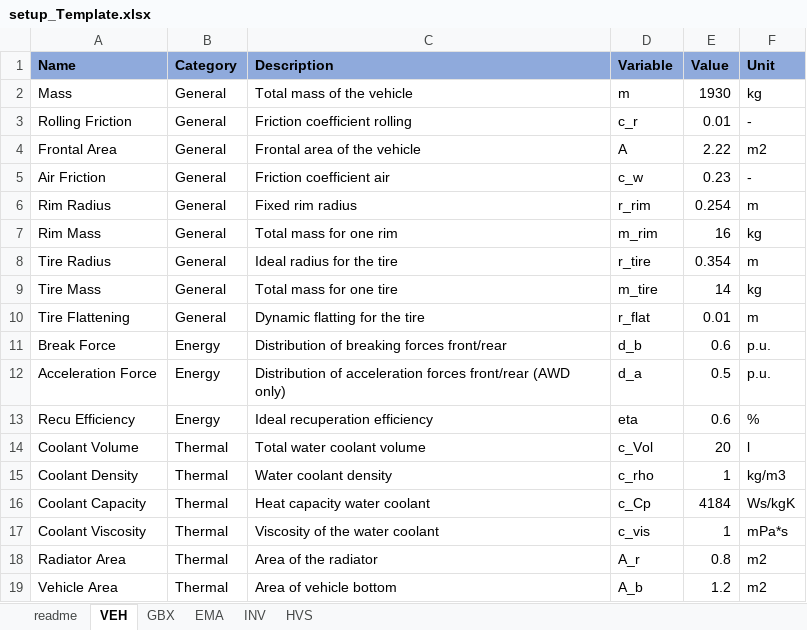
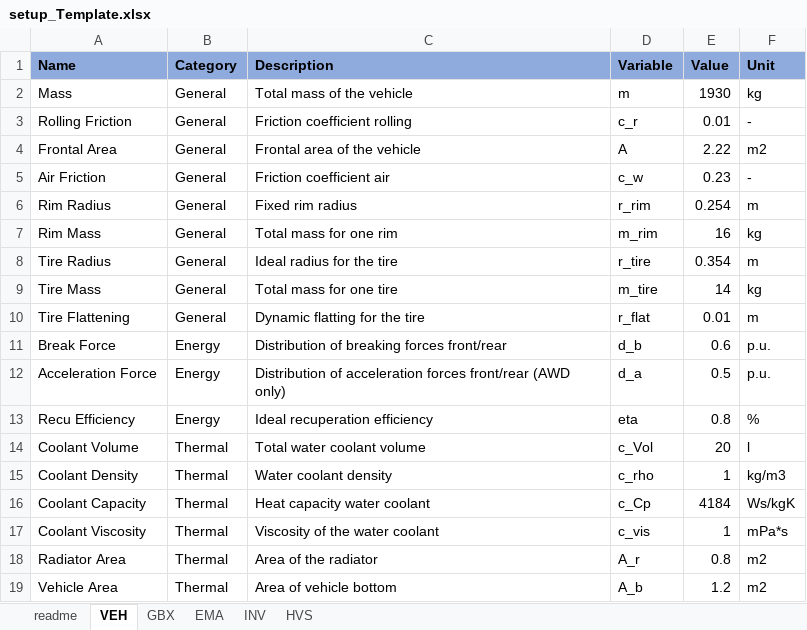
Before and after one commit to pascme05/PyEVPowerKit, an Excel workbook: setup/setup_Template.xlsx, sheet VEH, drawn as a sheet; values as stored, in another font and other column widths than the file's, no borders; the diff names each change by its address in the sheet, - before the commit and + after, or states it on an @@ line.

```diff
--- a/setup/setup_Template.xlsx (sheet VEH)
+++ b/setup/setup_Template.xlsx (sheet VEH)
-E13 (Value): 0.6
+E13 (Value): 0.8
```
Also changed, not shown: data/data_Test2.xlsx, 13 other files.
